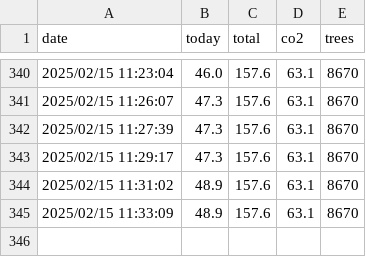
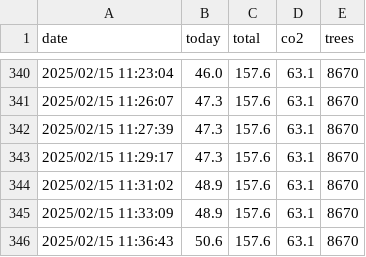
Before and after one commit to lucianovilasboas/ifmg-solar, a CSV file: data.csv, drawn as a sheet; only a part is shown, gaps mark what is left out; the diff names each change by its address in the sheet, - before the commit and + after, or states it on an @@ line.

Commit message:
Data update using git

```diff
--- a/data.csv
+++ b/data.csv
+row 346: 2025/02/15 11:36:43 | 50.6 | 157.6 | 63.1 | 8670
```
